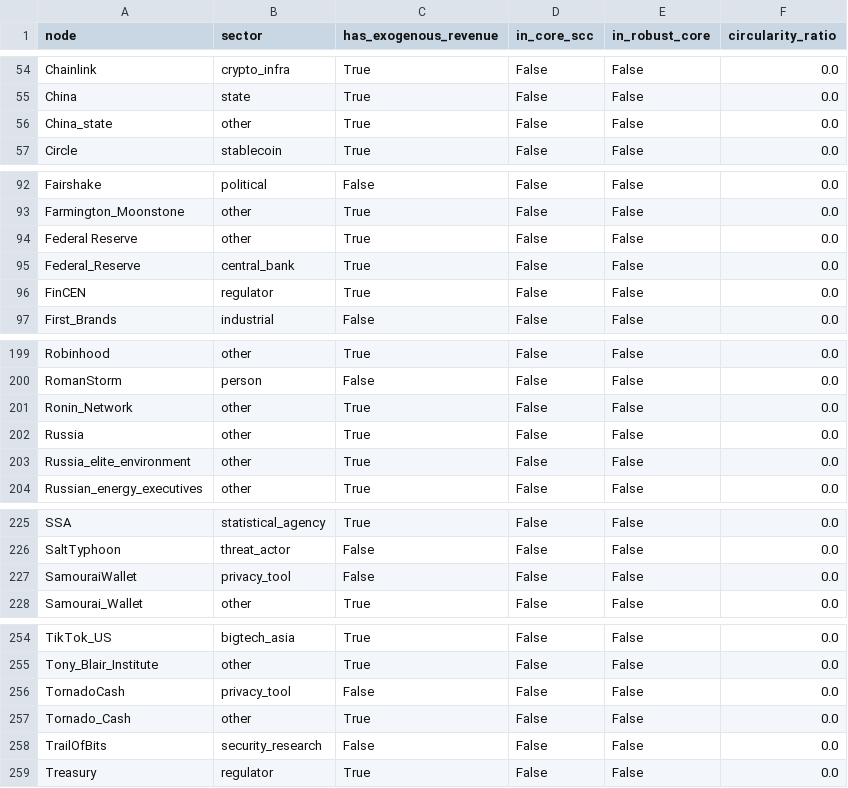
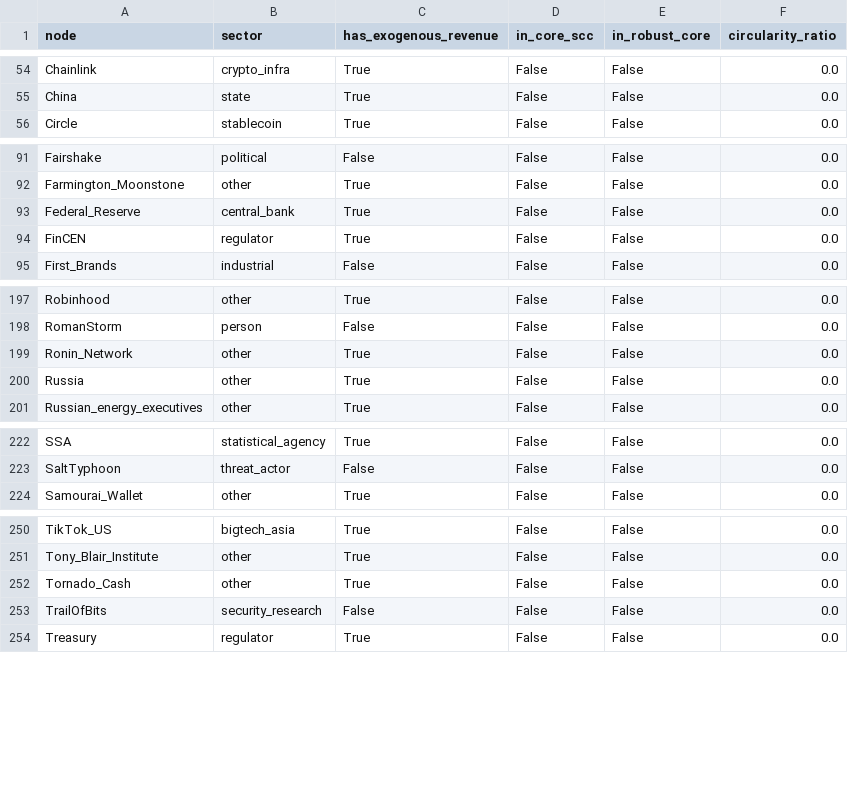
Before and after one commit to pq-cybarg/bubble-map, a CSV file: data/entities.csv, drawn as a sheet; only a part is shown, gaps mark what is left out; the diff covers the shown part only; the diff names each change by its address in the sheet, - before the commit and + after, or states it on an @@ line.

```diff
--- a/data/entities.csv
+++ b/data/entities.csv
-row 56: China_state | other | True | False | False | 0.0
-row 94: Federal Reserve | other | True | False | False | 0.0
-row 203: Russia_elite_environment | other | True | False | False | 0.0
-row 227: SamouraiWallet | privacy_tool | False | False | False | 0.0
-row 256: TornadoCash | privacy_tool | False | False | False | 0.0
```
Also changed, not shown: 2 removed rows elsewhere in this file, data/edges.csv, 23 other files.
